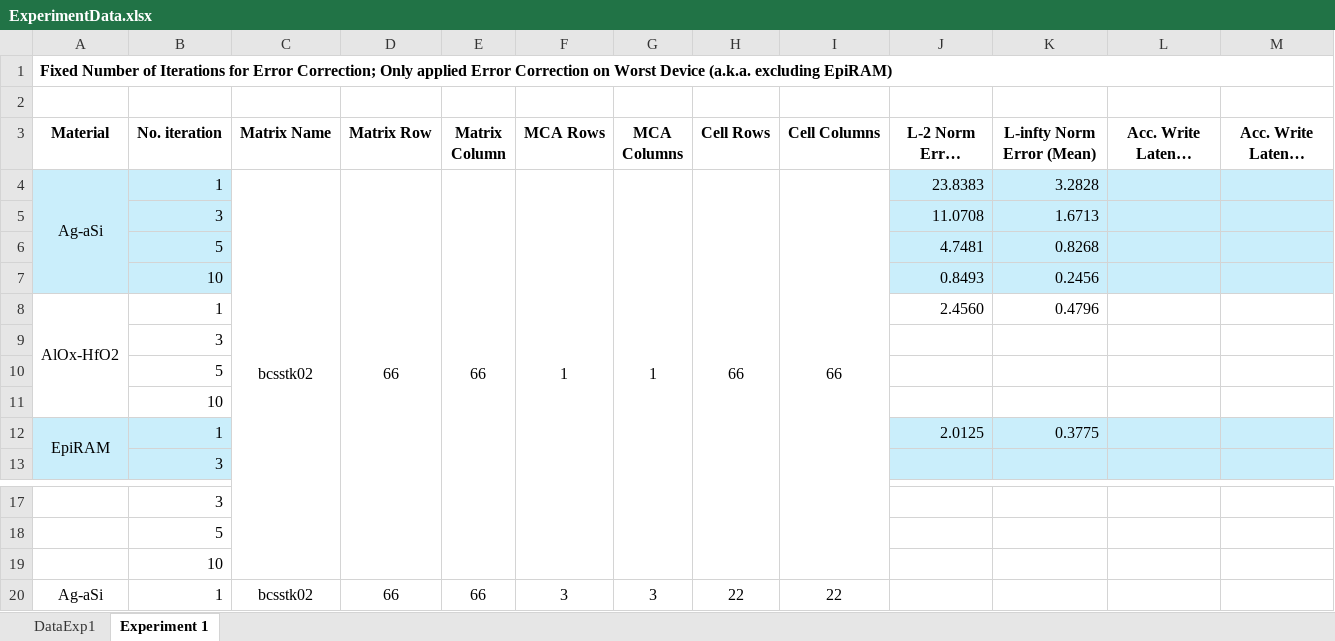
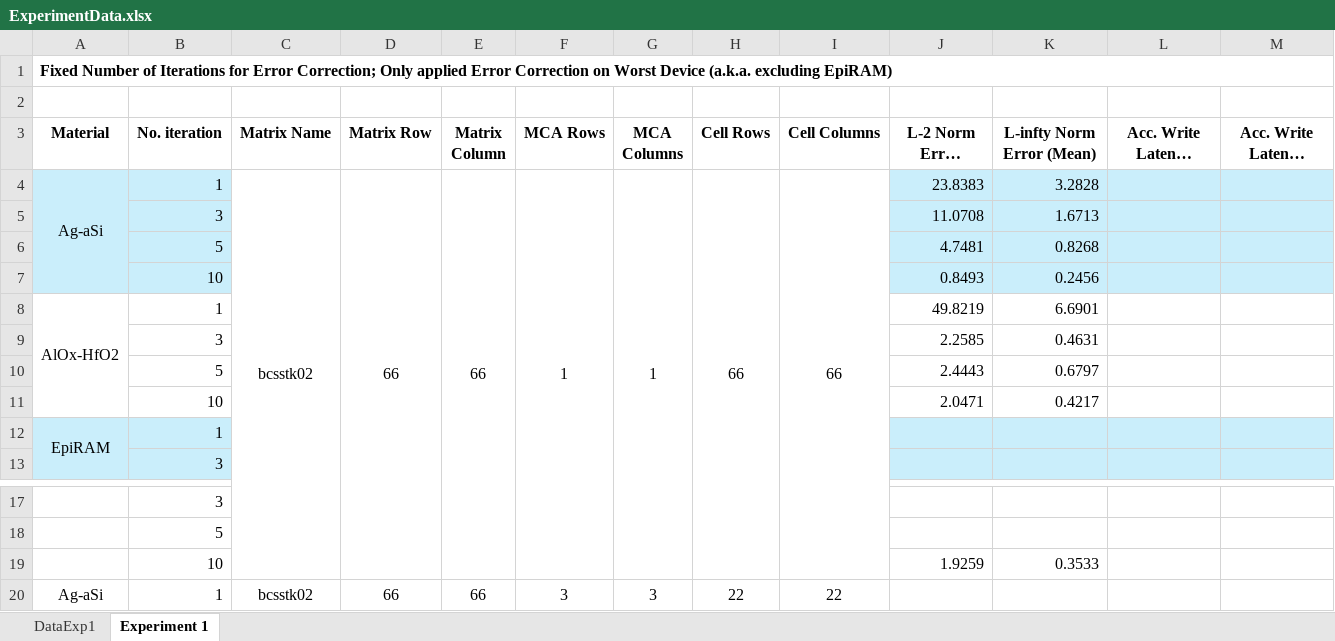
Before and after one commit to disys-lab/meliso, an Excel workbook: documents/ExperimentData.xlsx, sheet Experiment 1, drawn as a sheet; only a part is shown, gaps mark what is left out; long unchanged cells end in …; values as stored, in another font and other column widths than the file's, no borders; removed rows and columns are numbered as before the commit, all else as after; the diff names each change by its address in the sheet, - before the commit and + after, or states it on an @@ line.

Commit message:
Update ExperimentData.xlsx

```diff
--- a/documents/ExperimentData.xlsx (sheet Experiment 1)
+++ b/documents/ExperimentData.xlsx (sheet Experiment 1)
-J8 (L-2 Norm Error (Mean)): 2.4560
+J8 (L-2 Norm Error (Mean)): 49.8219
-K8 (L-infty Norm Error (Mean)): 0.4796
+K8 (L-infty Norm Error (Mean)): 6.6901
-row 9:  | 3
-row 10:  | 5
-row 11:  | 10
+row 9:  | 3 |  |  |  |  |  |  |  | 2.2585 | 0.4631
+row 10:  | 5 |  |  |  |  |  |  |  | 2.4443 | 0.6797
+row 11:  | 10 |  |  |  |  |  |  |  | 2.0471 | 0.4217
-J12 (L-2 Norm Error (Mean)): 2.0125
+J12 (L-2 Norm Error (Mean)): (empty)
-K12 (L-infty Norm Error (Mean)): 0.3775
+K12 (L-infty Norm Error (Mean)): (empty)
-row 19:  | 10
+row 19:  | 10 |  |  |  |  |  |  |  | 1.9259 | 0.3533
```
Also changed, not shown: sheet DataExp1.
